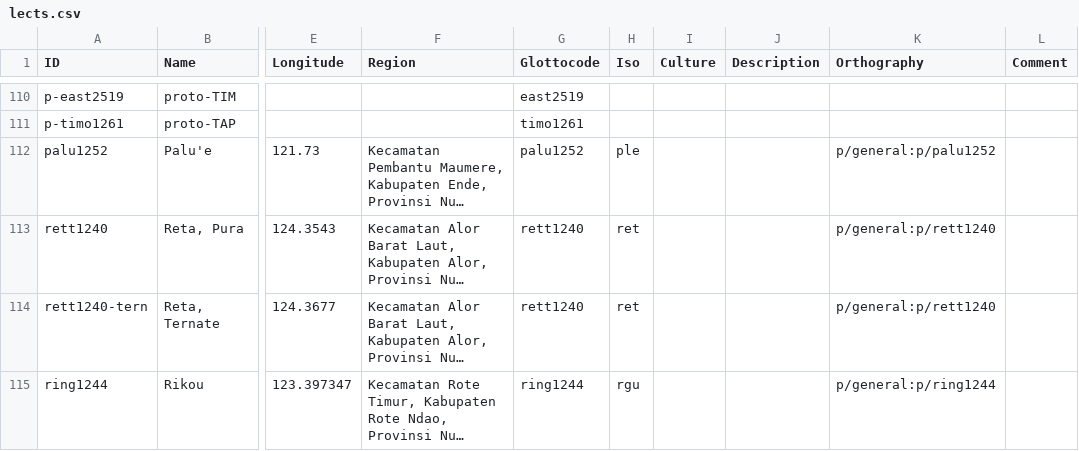
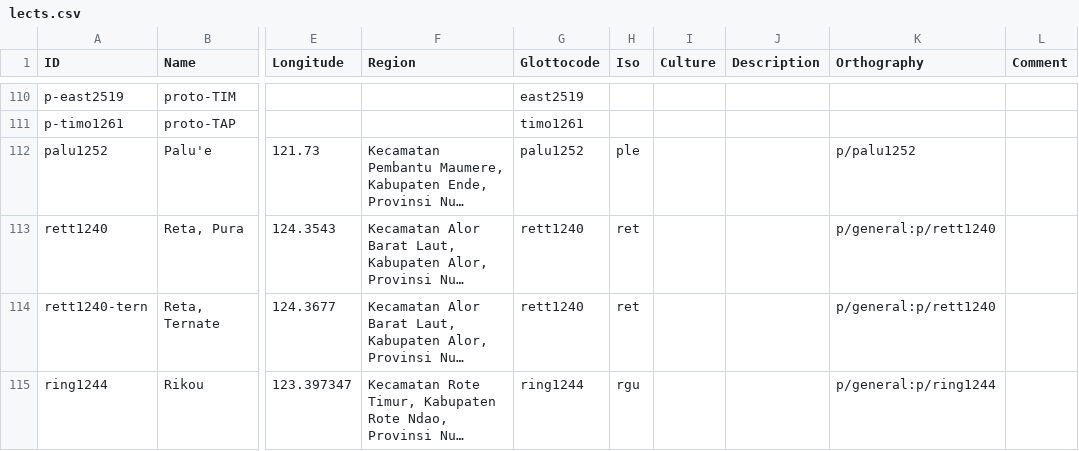
Before and after one commit to xrotwang/lexirumah-data, a CSV file: cldf/lects.csv, drawn as a sheet; only a part is shown, gaps mark what is left out; long unchanged cells end in …; the diff names each change by its address in the sheet, - before the commit and + after, or states it on an @@ line.

Commit message:
updated Palu'e

```diff
--- a/cldf/lects.csv
+++ b/cldf/lects.csv
-K112 (Orthography): p/general:p/palu1252
+K112 (Orthography): p/palu1252
```
